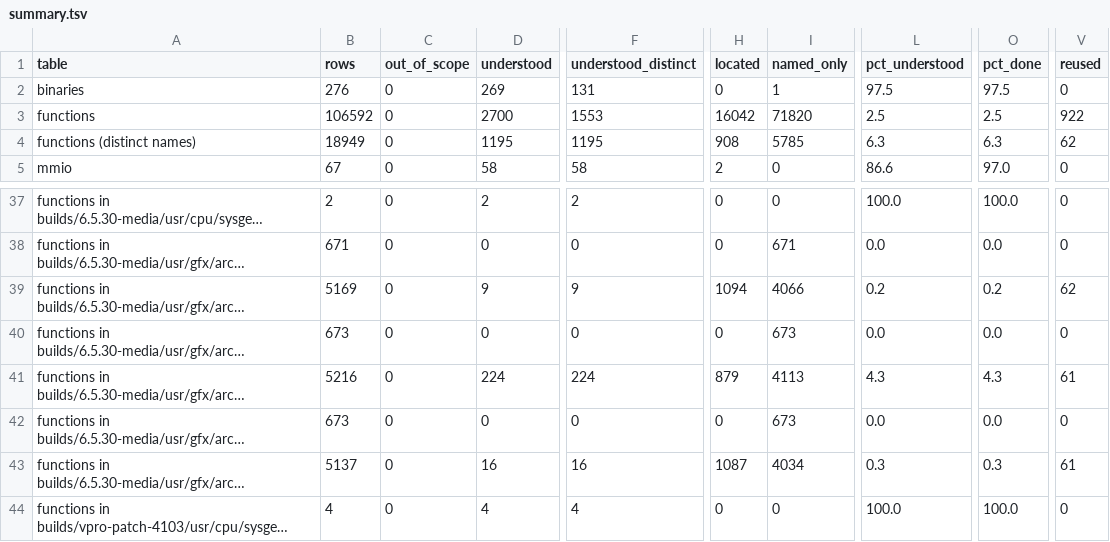
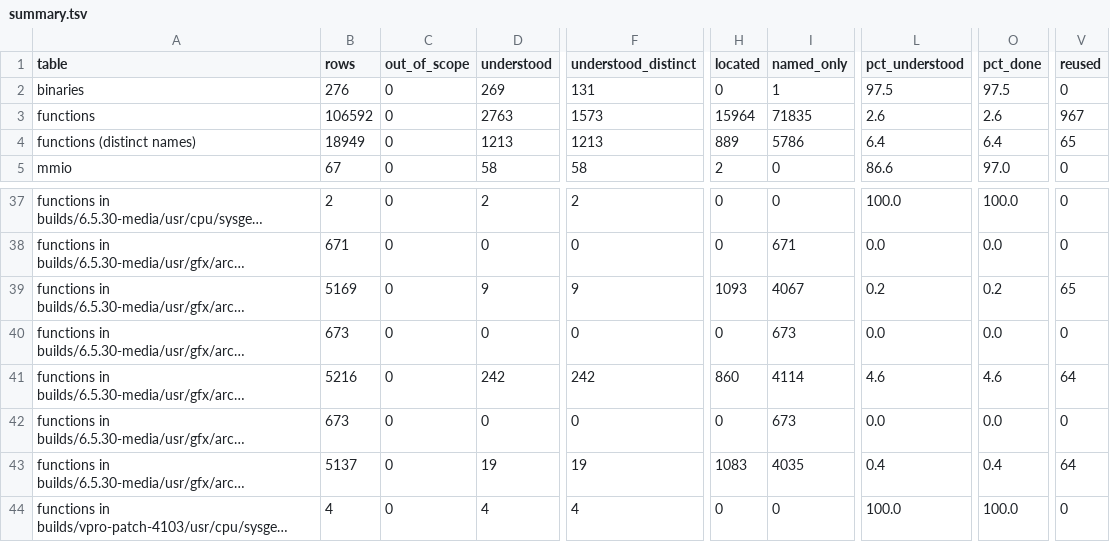
Before and after one commit to jamesbraid/odsy, a TSV file: docs/inventory/summary.tsv, drawn as a sheet; only a part is shown, gaps mark what is left out; long unchanged cells end in …; the diff covers the shown part only; the diff names each change by its address in the sheet, - before the commit and + after, or states it on an @@ line.

```diff
--- a/docs/inventory/summary.tsv
+++ b/docs/inventory/summary.tsv
-D3 (understood): 2700
+D3 (understood): 2763
-F3 (understood_distinct): 1553
+F3 (understood_distinct): 1573
-H3 (located): 16042
+H3 (located): 15964
-I3 (named_only): 71820
+I3 (named_only): 71835
-L3 (pct_understood): 2.5
+L3 (pct_understood): 2.6
-O3 (pct_done): 2.5
+O3 (pct_done): 2.6
-V3 (reused): 922
+V3 (reused): 967
-D4 (understood): 1195
+D4 (understood): 1213
-F4 (understood_distinct): 1195
+F4 (understood_distinct): 1213
-H4 (located): 908
+H4 (located): 889
-I4 (named_only): 5785
+I4 (named_only): 5786
-L4 (pct_understood): 6.3
+L4 (pct_understood): 6.4
-O4 (pct_done): 6.3
+O4 (pct_done): 6.4
-V4 (reused): 62
+V4 (reused): 65
-H39 (located): 1094
+H39 (located): 1093
-I39 (named_only): 4066
+I39 (named_only): 4067
-V39 (reused): 62
+V39 (reused): 65
-D41 (understood): 224
+D41 (understood): 242
-F41 (understood_distinct): 224
+F41 (understood_distinct): 242
-H41 (located): 879
+H41 (located): 860
-I41 (named_only): 4113
+I41 (named_only): 4114
-L41 (pct_understood): 4.3
+L41 (pct_understood): 4.6
-O41 (pct_done): 4.3
+O41 (pct_done): 4.6
-V41 (reused): 61
+V41 (reused): 64
-D43 (understood): 16
+D43 (understood): 19
-F43 (understood_distinct): 16
+F43 (understood_distinct): 19
-H43 (located): 1087
+H43 (located): 1083
-I43 (named_only): 4034
+I43 (named_only): 4035
-L43 (pct_understood): 0.3
+L43 (pct_understood): 0.4
-O43 (pct_done): 0.3
+O43 (pct_done): 0.4
-V43 (reused): 61
+V43 (reused): 64
```
Also changed, not shown: 52 edited cells elsewhere in this file, 3 other files.
